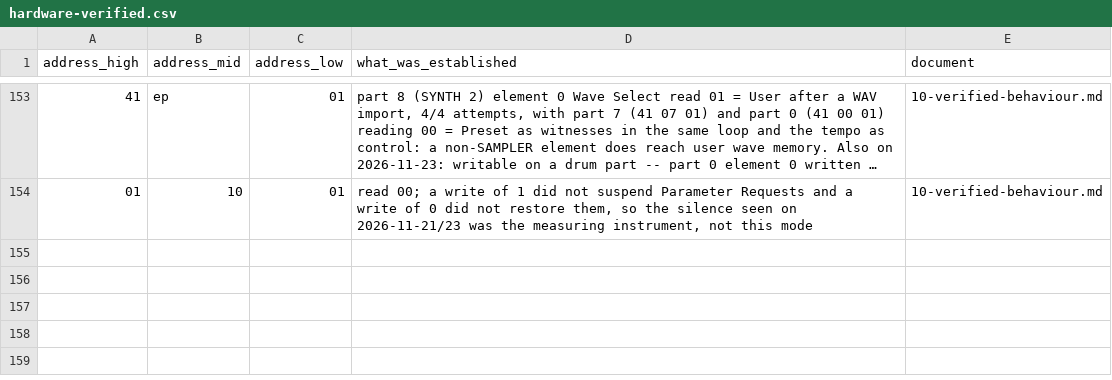
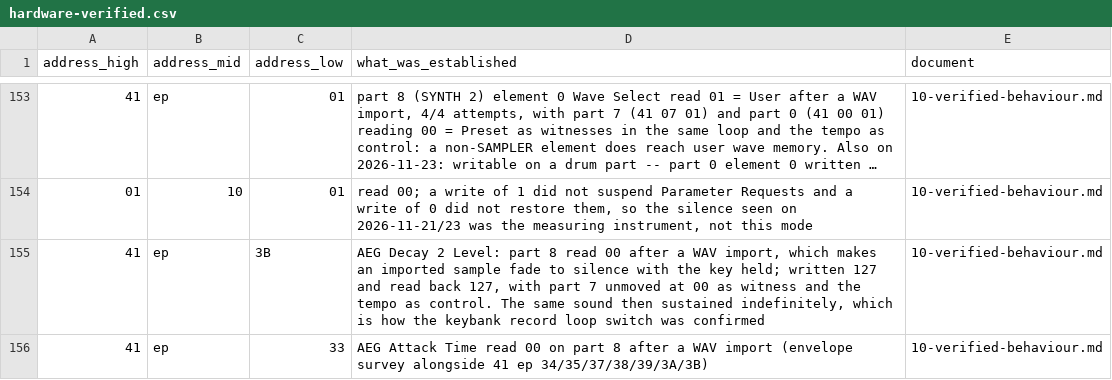
Before and after one commit to jaeggerr/seqtrak-docs, a CSV file: data/hardware-verified.csv, drawn as a sheet; only a part is shown, gaps mark what is left out; long unchanged cells end in …; the diff names each change by its address in the sheet, - before the commit and + after, or states it on an @@ line.

Commit message:
The loop switch works, the envelope is why it looked like it did not, and +0x38 is the machine's
A patched waveform sustains indefinitely on this unit. The two record bytes do
what the third party reported, so that claim is verified on hardware here.

But a patched sample imported through the official app still died at 2.5 s,
and the cause was the envelope the import gives it: AEG Decay 2 Level
(41 ep 3B) reads 0, so the note falls to silence with the key held, no matter
what the loop says. Written to 127 -- read back, witness unmoved -- the same
sound sustains. Anyone who patches the loop correctly and hears nothing will
blame the loop; it is that one byte.

The record was then read back off the machine and holds the patch: +0x0F = 00,
+0x2C = 3282, audio byte-identical.

And it differs from the file in exactly two bytes, +0x38 and +0x39: the machine
overwrites that field on import, so it is not the host's to compute -- which is
why neither analyst found a checksum in it. It is also not a function of the
audio: the same PCM imported twice took 20124 and 47188. The four known values
rise with allocation order, which would fit a storage offset. Recorded as a
hypothesis on four points.

```diff
--- a/data/hardware-verified.csv
+++ b/data/hardware-verified.csv
+row 155: 41 | ep | 3B | AEG Decay 2 Level: part 8 read 00 after a WAV import, which makes an imported sample fade to silence with the key held; written 127 and read back 127, with part 7 unmoved at 00 as witness and the tempo as control. The same sound then sustained indefinitely, which is how the keybank record loop switch was confirmed | 10-verified-behaviour.md
+row 156: 41 | ep | 33 | AEG Attack Time read 00 on part 8 after a WAV import (envelope survey alongside 41 ep 34/35/37/38/39/3A/3B) | 10-verified-behaviour.md
```
Also changed, not shown: data/parameters.csv, 4 other files.
